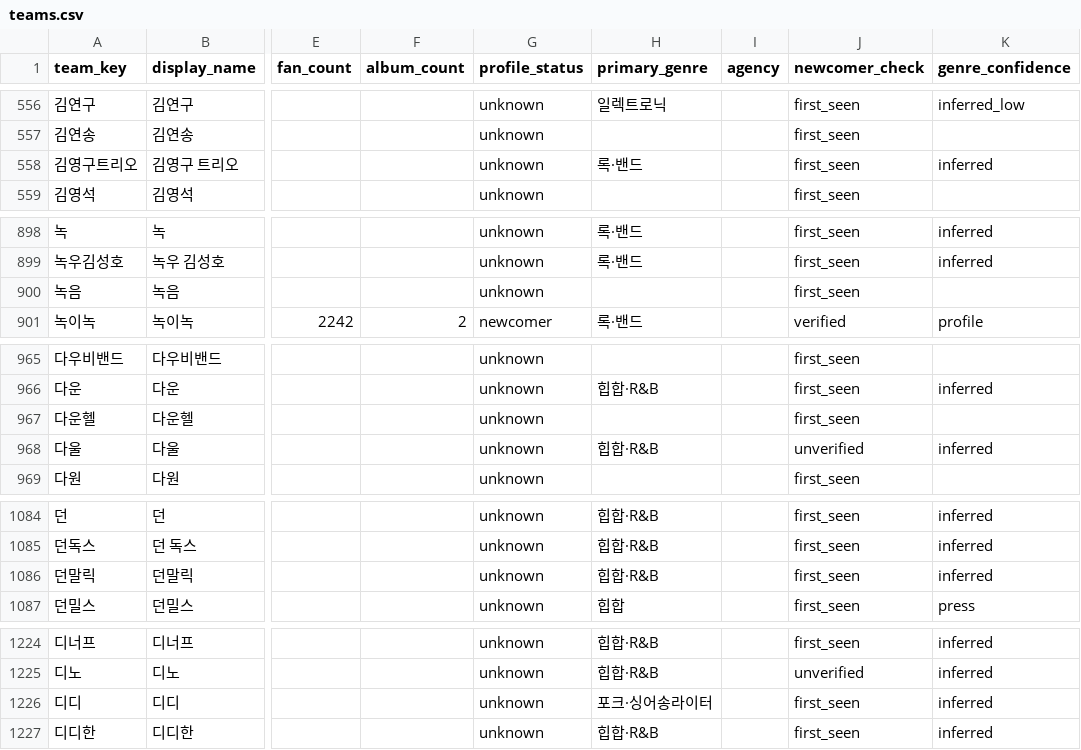
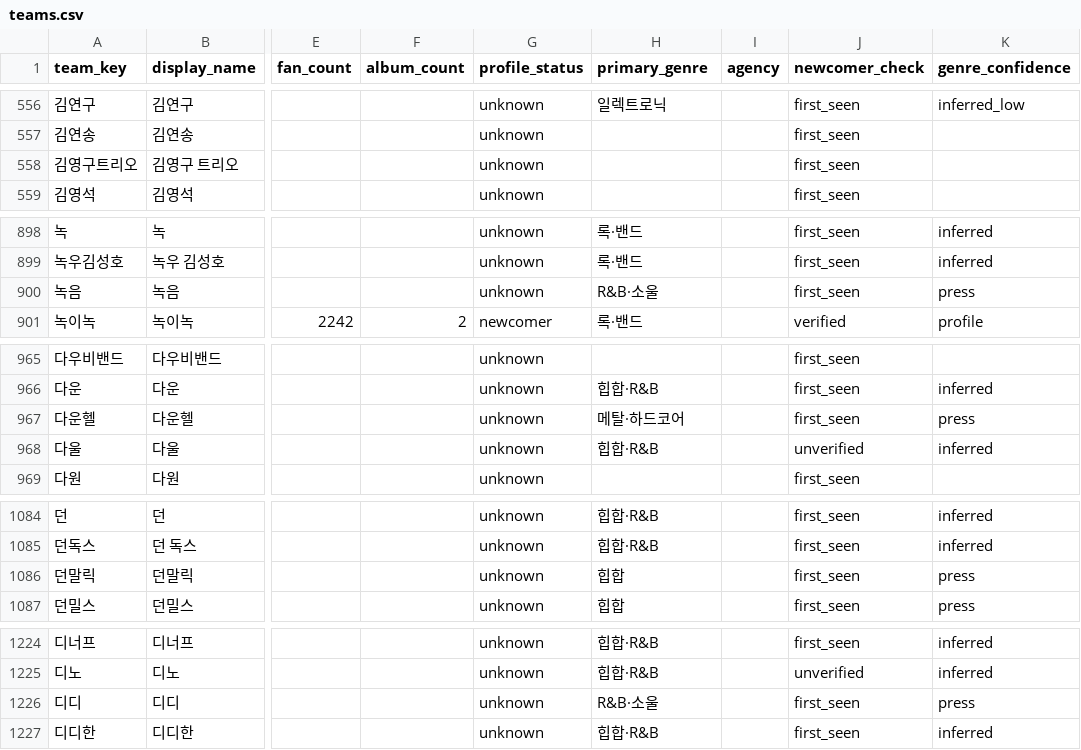
Before and after one commit to leegmyung/crate-digger, a CSV file: docs/lab/data/teams.csv, drawn as a sheet; only a part is shown, gaps mark what is left out; the diff covers the shown part only; the diff names each change by its address in the sheet, - before the commit and + after, or states it on an @@ line.

```diff
--- a/docs/lab/data/teams.csv
+++ b/docs/lab/data/teams.csv
-H558 (primary_genre): 록·밴드
+H558 (primary_genre): (empty)
-K558 (genre_confidence): inferred
+K558 (genre_confidence): (empty)
-H900 (primary_genre): (empty)
+H900 (primary_genre): R&B·소울
-K900 (genre_confidence): (empty)
+K900 (genre_confidence): press
-H967 (primary_genre): (empty)
+H967 (primary_genre): 메탈·하드코어
-K967 (genre_confidence): (empty)
+K967 (genre_confidence): press
-H1086 (primary_genre): 힙합·R&B
+H1086 (primary_genre): 힙합
-K1086 (genre_confidence): inferred
+K1086 (genre_confidence): press
-H1226 (primary_genre): 포크·싱어송라이터
+H1226 (primary_genre): R&B·소울
-K1226 (genre_confidence): inferred
+K1226 (genre_confidence): press
```
Also changed, not shown: 83 edited cells elsewhere in this file, docs/lab/data/team_cities.csv, docs/lab/data/venue_tiers.csv, 7 other files.
